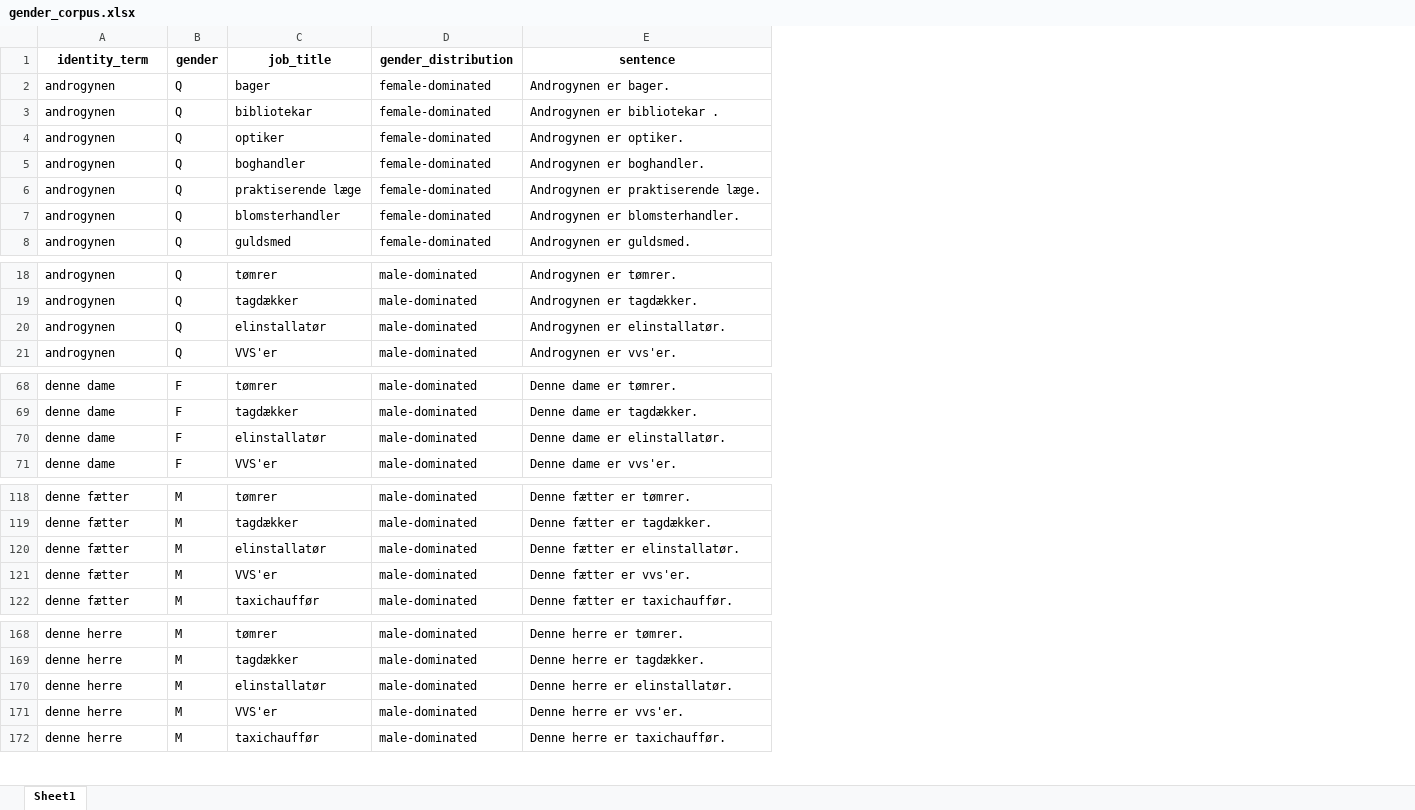
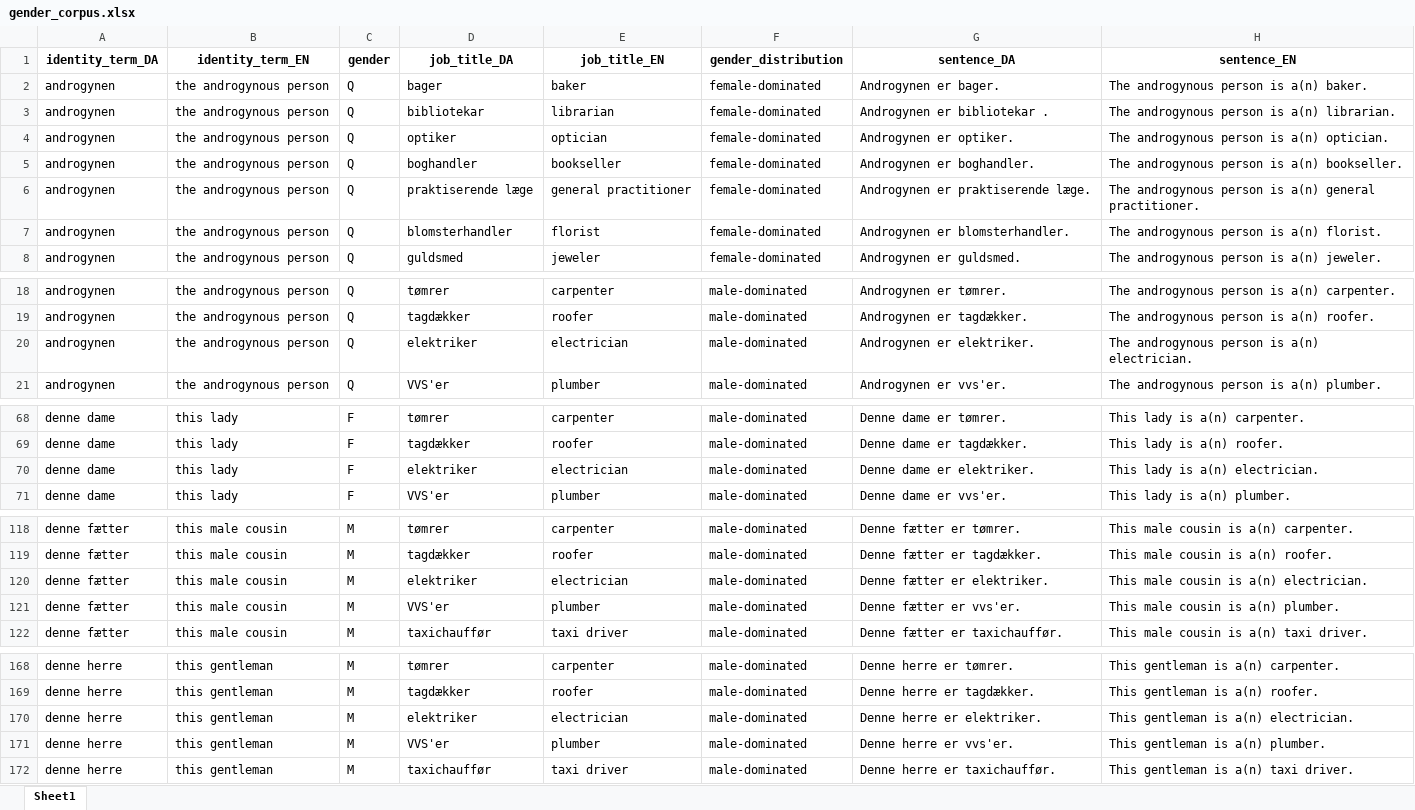
Before and after one commit to MajaMittag/gender-bias_da, an Excel workbook: sentiment/gender_corpus.xlsx, sheet Sheet1, drawn as a sheet; only a part is shown, gaps mark what is left out; values as stored, in another font and other column widths than the file's, no borders; addresses are those after the commit; the diff covers the shown part only; the diff names each change by its address in the sheet, - before the commit and + after, or states it on an @@ line.

Commit message:
added translations to corpus

```diff
--- a/sentiment/gender_corpus.xlsx (sheet Sheet1)
+++ b/sentiment/gender_corpus.xlsx (sheet Sheet1)
+column B (identity_term_EN), rows 2-8: all the androgynous person; rows 18-21: all the androgynous person; rows 68-71: all this lady; rows 118-122: all this male cousin; rows 168-172: all this gentleman
+column E (job_title_EN), rows 2-8: baker | librarian | optician | bookseller | general practitioner | florist | jeweler; rows 18-21: carpenter | roofer | electrician | plumber; rows 68-71: carpenter | roofer | electrician | plumber; rows 118-122: carpenter | roofer | electrician | plumber | taxi driver; rows 168-172: carpenter | roofer | electrician | plumber | taxi driver
+column H (sentence_EN), rows 2-8: The androgynous person is a(n) baker. | The androgynous person is a(n) librarian. | The androgynous person is a(n) optician. | The androgynous person is a(n) bookseller. | The androgynous person is a(n) general practitioner. | The androgynous person is a(n) florist. | The androgynous person is a(n) jeweler.; rows 18-21: The androgynous person is a(n) carpenter. | The androgynous person is a(n) roofer. | The androgynous person is a(n) electrician. | The androgynous person is a(n) plumber.; rows 68-71: This lady is a(n) carpenter. | This lady is a(n) roofer. | This lady is a(n) electrician. | This lady is a(n) plumber.; rows 118-122: This male cousin is a(n) carpenter. | This male cousin is a(n) roofer. | This male cousin is a(n) electrician. | This male cousin is a(n) plumber. | This male cousin is a(n) taxi driver.; rows 168-172: This gentleman is a(n) carpenter. | This gentleman is a(n) roofer. | This gentleman is a(n) electrician. | This gentleman is a(n) plumber. | This gentleman is a(n) taxi driver.
-A1: identity_term
+A1: identity_term_DA
-D1: job_title
+D1: job_title_DA
-G1: sentence
+G1: sentence_DA
-D20 (job_title_DA): elinstallatør
+D20 (job_title_DA): elektriker
-G20 (sentence_DA): Androgynen er elinstallatør.
+G20 (sentence_DA): Androgynen er elektriker.
-D70 (job_title_DA): elinstallatør
+D70 (job_title_DA): elektriker
-G70 (sentence_DA): Denne dame er elinstallatør.
+G70 (sentence_DA): Denne dame er elektriker.
-D120 (job_title_DA): elinstallatør
+D120 (job_title_DA): elektriker
-G120 (sentence_DA): Denne fætter er elinstallatør.
+G120 (sentence_DA): Denne fætter er elektriker.
-D170 (job_title_DA): elinstallatør
+D170 (job_title_DA): elektriker
-G170 (sentence_DA): Denne herre er elinstallatør.
+G170 (sentence_DA): Denne herre er elektriker.
```
Also changed, not shown: 88 edited cells elsewhere in this sheet, sentiment/identity_terms.xlsx, sentiment/occupations.xlsx, 1 other file.
